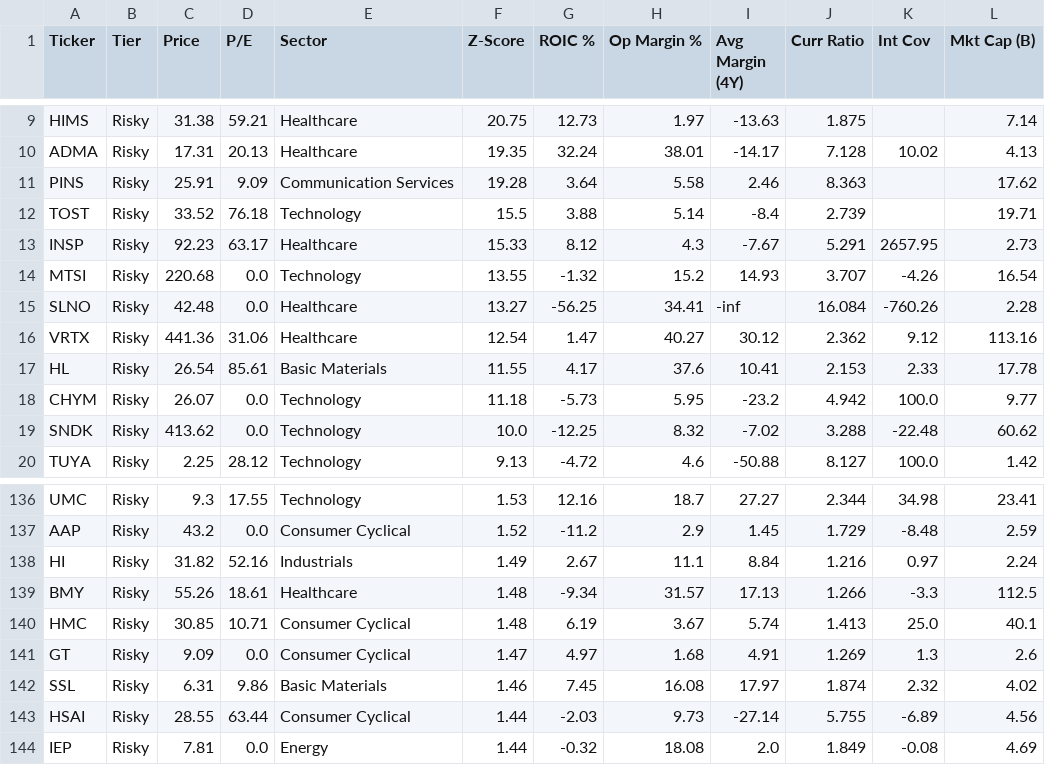
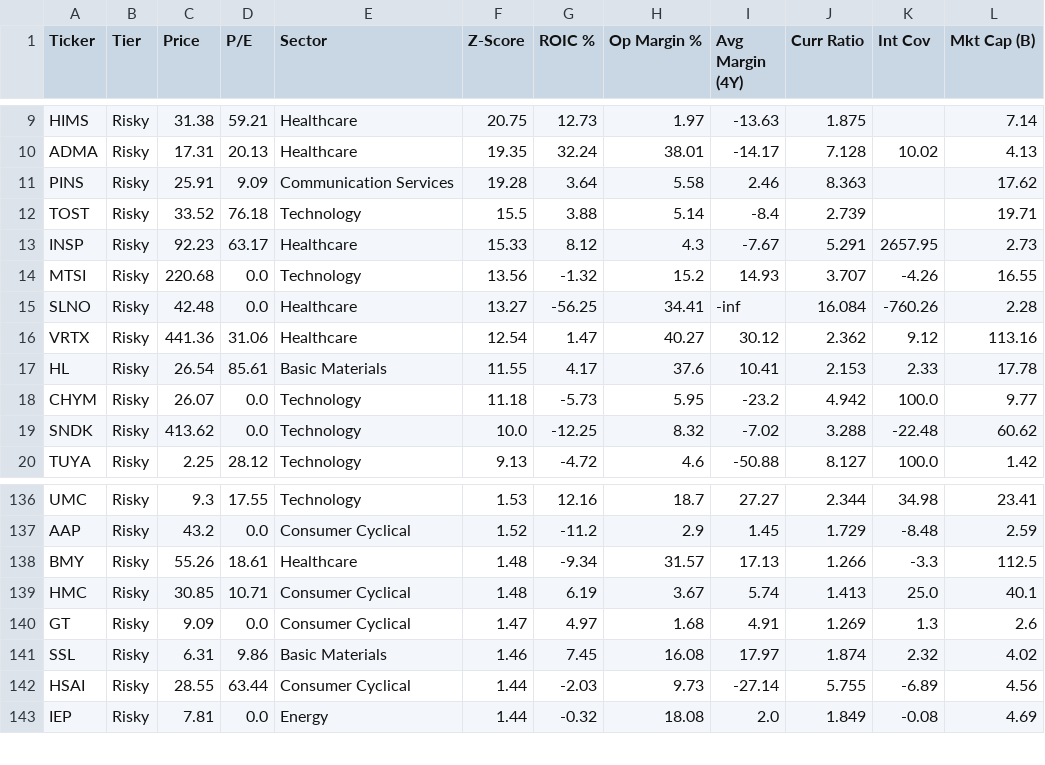
Before and after one commit to codej731/EquityAnalysisFilter, a CSV file: YfinanceDataDump/risky_stocks.csv, drawn as a sheet; only a part is shown, gaps mark what is left out.

```diff
--- a/YfinanceDataDump/risky_stocks.csv
+++ b/YfinanceDataDump/risky_stocks.csv
@@ -13,3 +13,3 @@ TOST,Risky,33.52,76.18,Technology,15.5,3.88,5.14,-8.4,2.739,,19.71
 INSP,Risky,92.23,63.17,Healthcare,15.33,8.12,4.3,-7.67,5.291,2657.95,2.73
-MTSI,Risky,220.68,0.0,Technology,13.55,-1.32,15.2,14.93,3.707,-4.26,16.54
+MTSI,Risky,220.68,0.0,Technology,13.56,-1.32,15.2,14.93,3.707,-4.26,16.55
 SLNO,Risky,42.48,0.0,Healthcare,13.27,-56.25,34.41,-inf,16.084,-760.26,2.28
@@ -137,3 +137,2 @@ UMC,Risky,9.3,17.55,Technology,1.53,12.16,18.7,27.27,2.344,34.98,23.41
 AAP,Risky,43.2,0.0,Consumer Cyclical,1.52,-11.2,2.9,1.45,1.729,-8.48,2.59
-HI,Risky,31.82,52.16,Industrials,1.49,2.67,11.1,8.84,1.216,0.97,2.24
 BMY,Risky,55.26,18.61,Healthcare,1.48,-9.34,31.57,17.13,1.266,-3.3,112.5
```
Also changed, not shown: YfinanceDataDump/Analyst_Fortress_Picks.csv, YfinanceDataDump/fortress_stocks.csv, 15 other files.
